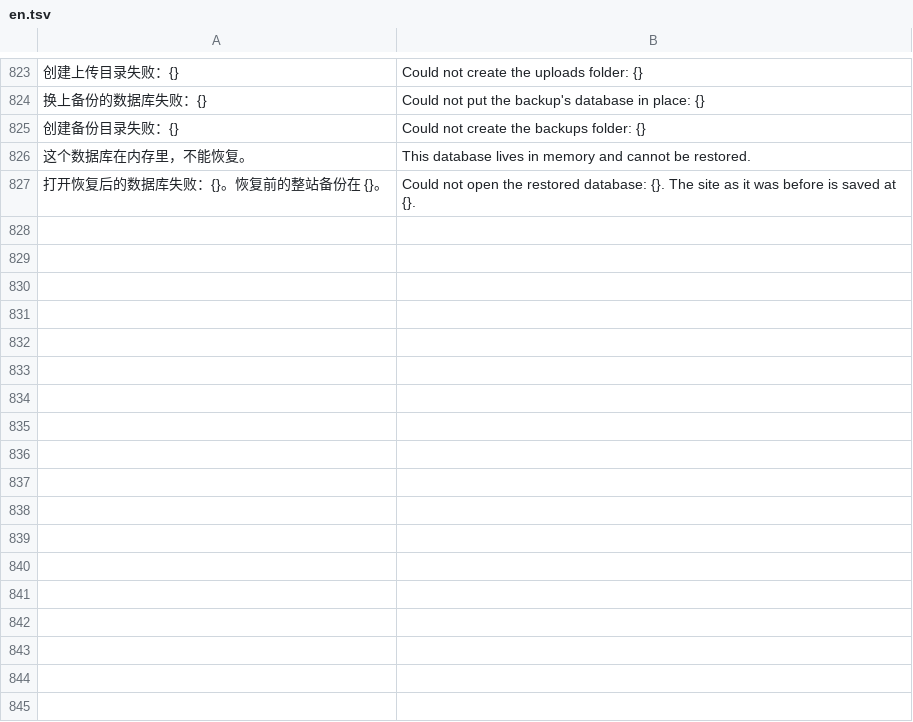
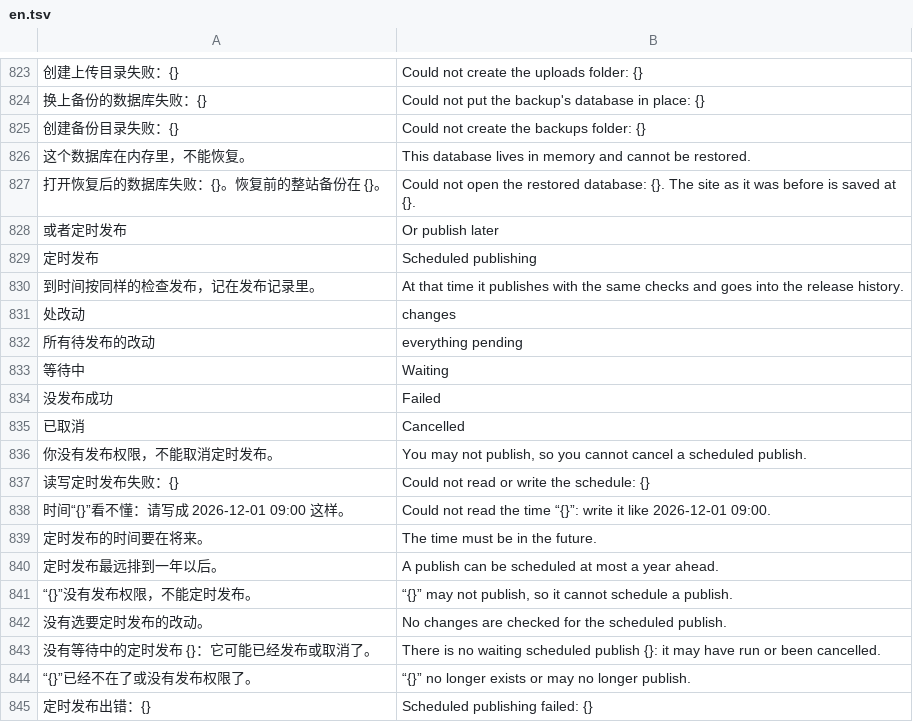
Before and after one commit to Michaelzhao9/cms-harness, a TSV file: src/i18n/en.tsv, drawn as a sheet; only a part is shown, gaps mark what is left out; the diff names each change by its address in the sheet, - before the commit and + after, or states it on an @@ line.

Commit message:
feat: scheduled publishing
A schedule keeps who set it, which changes (or everything pending) and the
note. Every 20 seconds the server runs the ones that are due as an ordinary
publish by that person, with the same checks and release history; if the
person is gone or lost the publish permission, the schedule fails and
nothing goes live. Set from the publish review (in the browser's time
zone) or with schedule_publish; the chat never gets it.

```diff
--- a/src/i18n/en.tsv
+++ b/src/i18n/en.tsv
+row 828: 或者定时发布 | Or publish later
+row 829: 定时发布 | Scheduled publishing
+row 830: 到时间按同样的检查发布，记在发布记录里。 | At that time it publishes with the same checks and goes into the release history.
+row 831: 处改动 | changes
+row 832: 所有待发布的改动 | everything pending
+row 833: 等待中 | Waiting
+row 834: 没发布成功 | Failed
+row 835: 已取消 | Cancelled
+row 836: 你没有发布权限，不能取消定时发布。 | You may not publish, so you cannot cancel a scheduled publish.
+row 837: 读写定时发布失败：{} | Could not read or write the schedule: {}
+row 838: 时间“{}”看不懂：请写成 2026-12-01 09:00 这样。 | Could not read the time “{}”: write it like 2026-12-01 09:00.
+row 839: 定时发布的时间要在将来。 | The time must be in the future.
+row 840: 定时发布最远排到一年以后。 | A publish can be scheduled at most a year ahead.
+row 841: “{}”没有发布权限，不能定时发布。 | “{}” may not publish, so it cannot schedule a publish.
+row 842: 没有选要定时发布的改动。 | No changes are checked for the scheduled publish.
+row 843: 没有等待中的定时发布 {}：它可能已经发布或取消了。 | There is no waiting scheduled publish {}: it may have run or been cancelled.
+row 844: “{}”已经不在了或没有发布权限了。 | “{}” no longer exists or may no longer publish.
+row 845: 定时发布出错：{} | Scheduled publishing failed: {}
```
Also changed, not shown: 15 other files.
